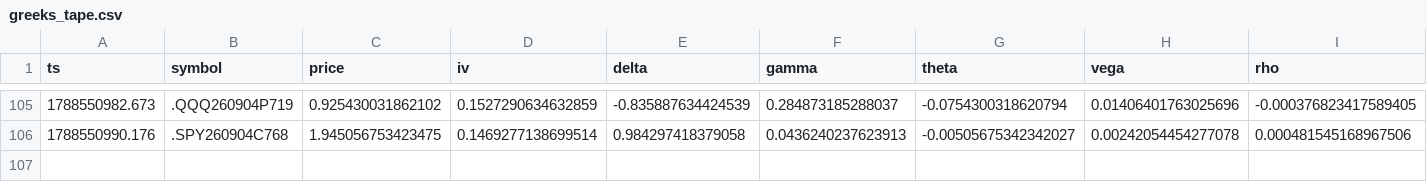
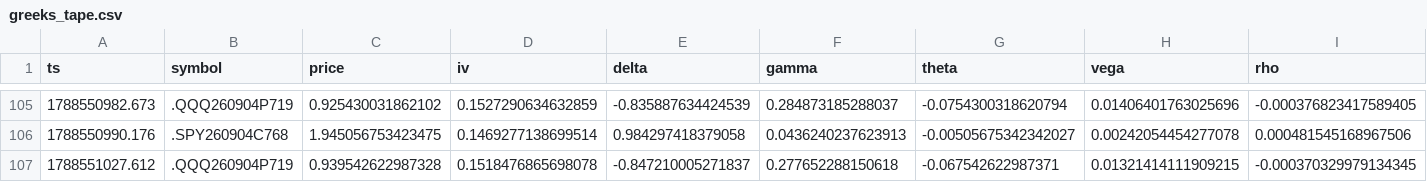
Before and after one commit to giancuffaro/discord-sniper, a CSV file: greeks_tape.csv, drawn as a sheet; only a part is shown, gaps mark what is left out.

Commit message:
auto-push Fri 09/04/2026 15:44:33.20

```diff
--- a/greeks_tape.csv
+++ b/greeks_tape.csv
@@ -106 +106,2 @@ ts,symbol,price,iv,delta,gamma,theta,vega,rho
 1788550990.176,.SPY260904C768,1.945056753423475,0.1469277138699514,0.984297418379058,0.0436240237623913,-0.00505675342342027,0.00242054454277078,0.000481545168967506
+1788551027.612,.QQQ260904P719,0.939542622987328,0.1518476865698078,-0.847210005271837,0.277652288150618,-0.067542622987371,0.01321414111909215,-0.000370329979134345
```
